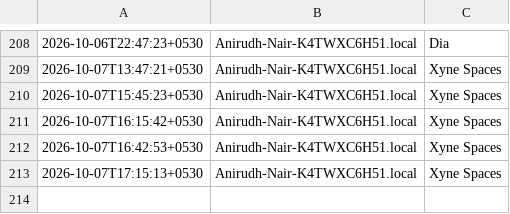
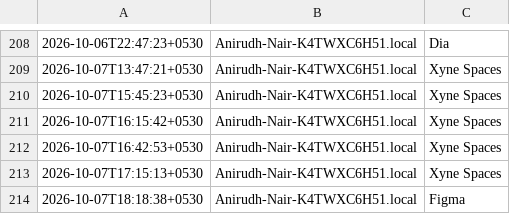
Before and after one commit to anirnair/daymeter, a TSV file: dashboard/public/foreground-samples.tsv, drawn as a sheet; only a part is shown, gaps mark what is left out; the diff names each change by its address in the sheet, - before the commit and + after, or states it on an @@ line.

```diff
--- a/dashboard/public/foreground-samples.tsv
+++ b/dashboard/public/foreground-samples.tsv
+row 214: 2026-10-07T18:18:38+0530 | Anirudh-Nair-K4TWXC6H51.local | Figma
```
Also changed, not shown: dashboard/foreground-samples.tsv, foreground-samples.tsv, 5 other files.
